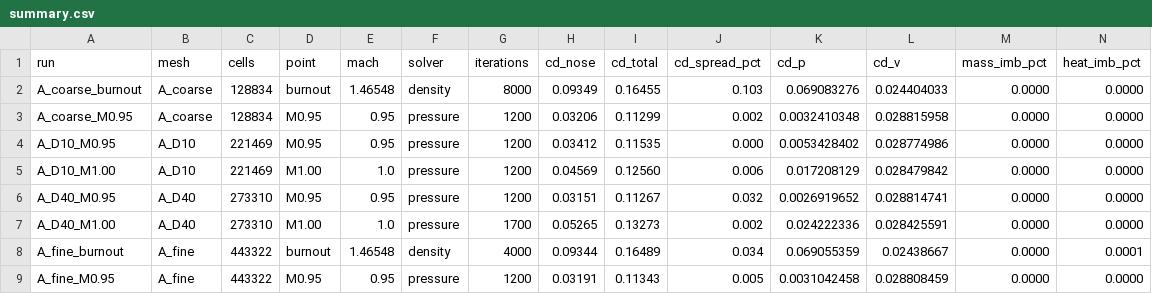
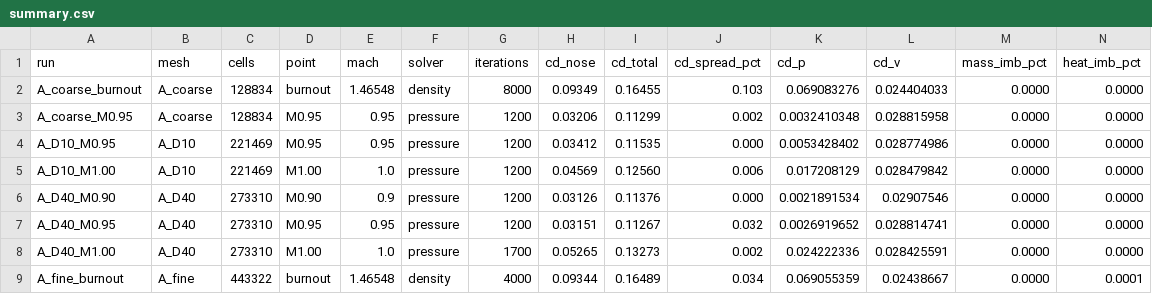
Before and after one commit to Landonowins/weisshorn-nose-cone, a CSV file: ME474/runs/summary.csv, drawn as a sheet; only a part is shown; the shorter side is filled out with more unchanged rows; rows hold the shown columns only; the diff names each change by its address in the sheet, - before the commit and + after, or states it on an @@ line.

```diff
--- a/ME474/runs/summary.csv
+++ b/ME474/runs/summary.csv
+row 6: A_D40_M0.90 | A_D40 | 273310 | M0.90 | 0.9 | pressure | 1200 | 0.03126 | 0.11376 | 0.000 | 0.0021891534 | 0.02907546 | 0.0000 | 0.0000
```
Also changed, not shown: 6 other files.
